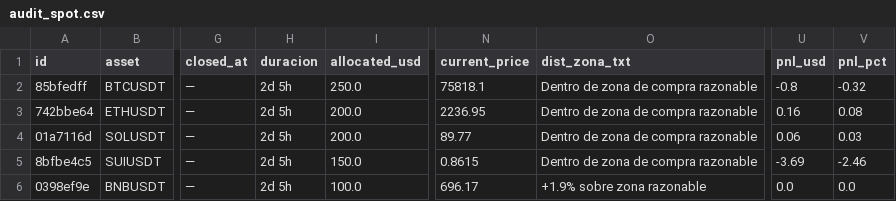
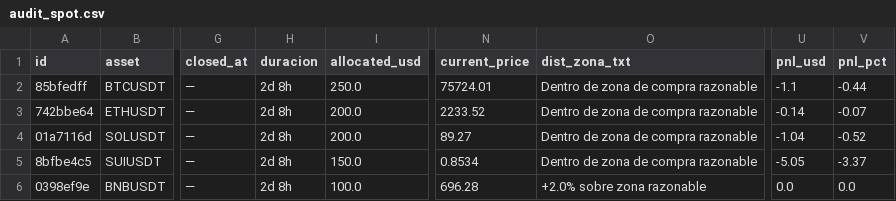
Before and after one commit to juanpabloruizru-boop/quant-arena, a CSV file: ledger/audit_spot.csv, drawn as a sheet; only a part is shown, gaps mark what is left out; the diff names each change by its address in the sheet, - before the commit and + after, or states it on an @@ line.

```diff
--- a/ledger/audit_spot.csv
+++ b/ledger/audit_spot.csv
-H2:H6 (duracion): 2d 5h
+H2:H6 (duracion): 2d 8h
-N2 (current_price): 75818.1
+N2 (current_price): 75724.01
-U2 (pnl_usd): -0.8
+U2 (pnl_usd): -1.1
-V2 (pnl_pct): -0.32
+V2 (pnl_pct): -0.44
-N3 (current_price): 2236.95
+N3 (current_price): 2233.52
-U3 (pnl_usd): 0.16
+U3 (pnl_usd): -0.14
-V3 (pnl_pct): 0.08
+V3 (pnl_pct): -0.07
-N4 (current_price): 89.77
+N4 (current_price): 89.27
-U4 (pnl_usd): 0.06
+U4 (pnl_usd): -1.04
-V4 (pnl_pct): 0.03
+V4 (pnl_pct): -0.52
-N5 (current_price): 0.8615
+N5 (current_price): 0.8534
-U5 (pnl_usd): -3.69
+U5 (pnl_usd): -5.05
-V5 (pnl_pct): -2.46
+V5 (pnl_pct): -3.37
-N6 (current_price): 696.17
+N6 (current_price): 696.28
-O6 (dist_zona_txt): +1.9% sobre zona razonable
+O6 (dist_zona_txt): +2.0% sobre zona razonable
```
Also changed, not shown: ledger/audit_futures.csv, ledger/trades_statistical_log.csv, 3 other files.
